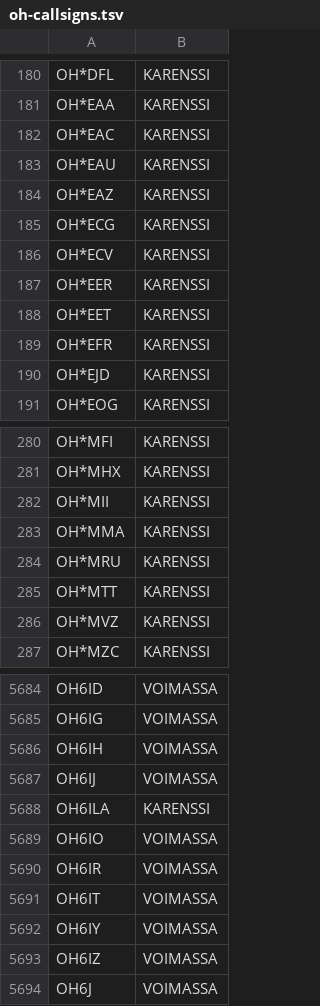
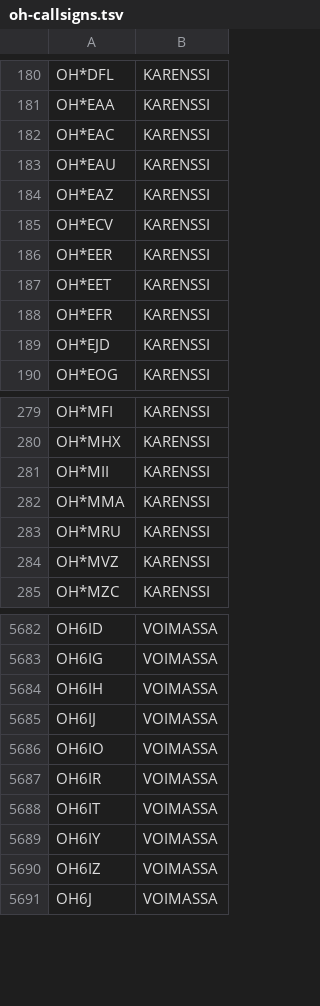
Before and after one commit to OH6AD/koolit, a TSV file: oh-callsigns.tsv, drawn as a sheet; only a part is shown, gaps mark what is left out; the diff names each change by its address in the sheet, - before the commit and + after, or states it on an @@ line.

Commit message:
Update call signs

```diff
--- a/oh-callsigns.tsv
+++ b/oh-callsigns.tsv
-row 185: OH*ECG | KARENSSI
-row 285: OH*MTT | KARENSSI
-row 5688: OH6ILA | KARENSSI
```
